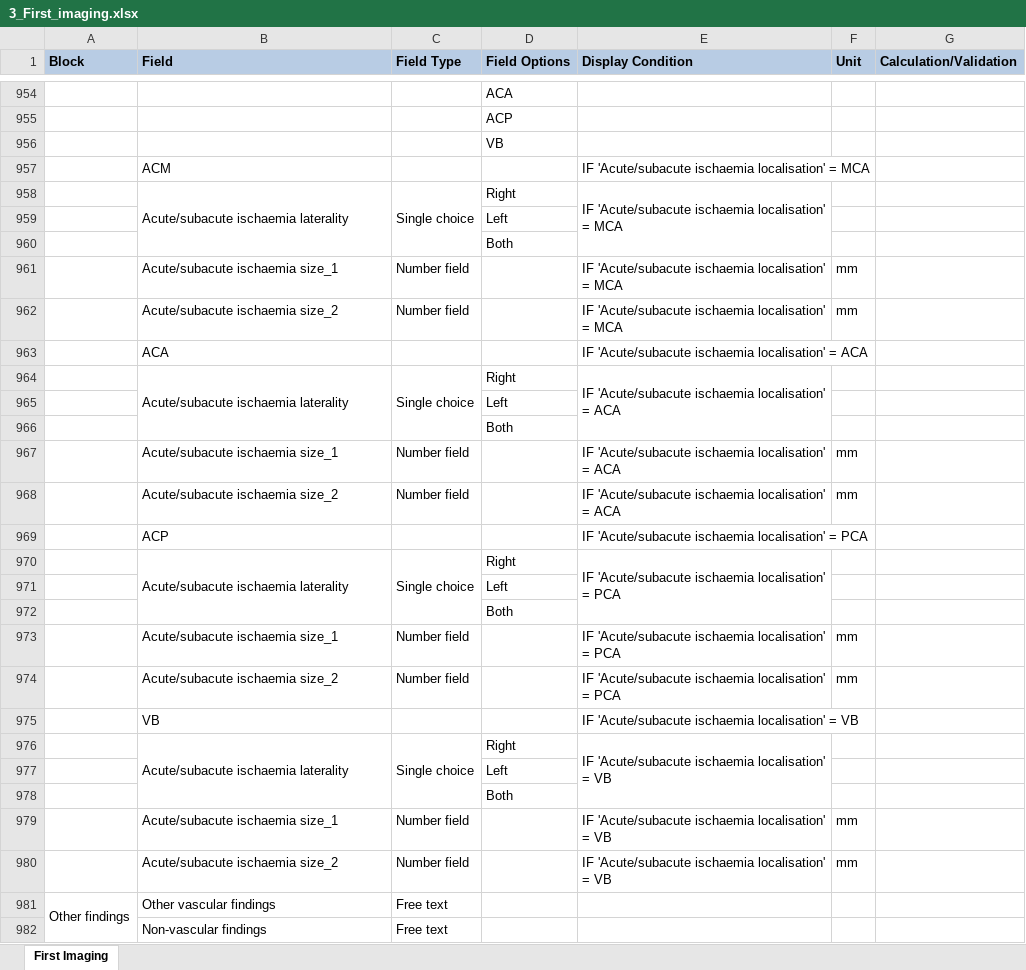
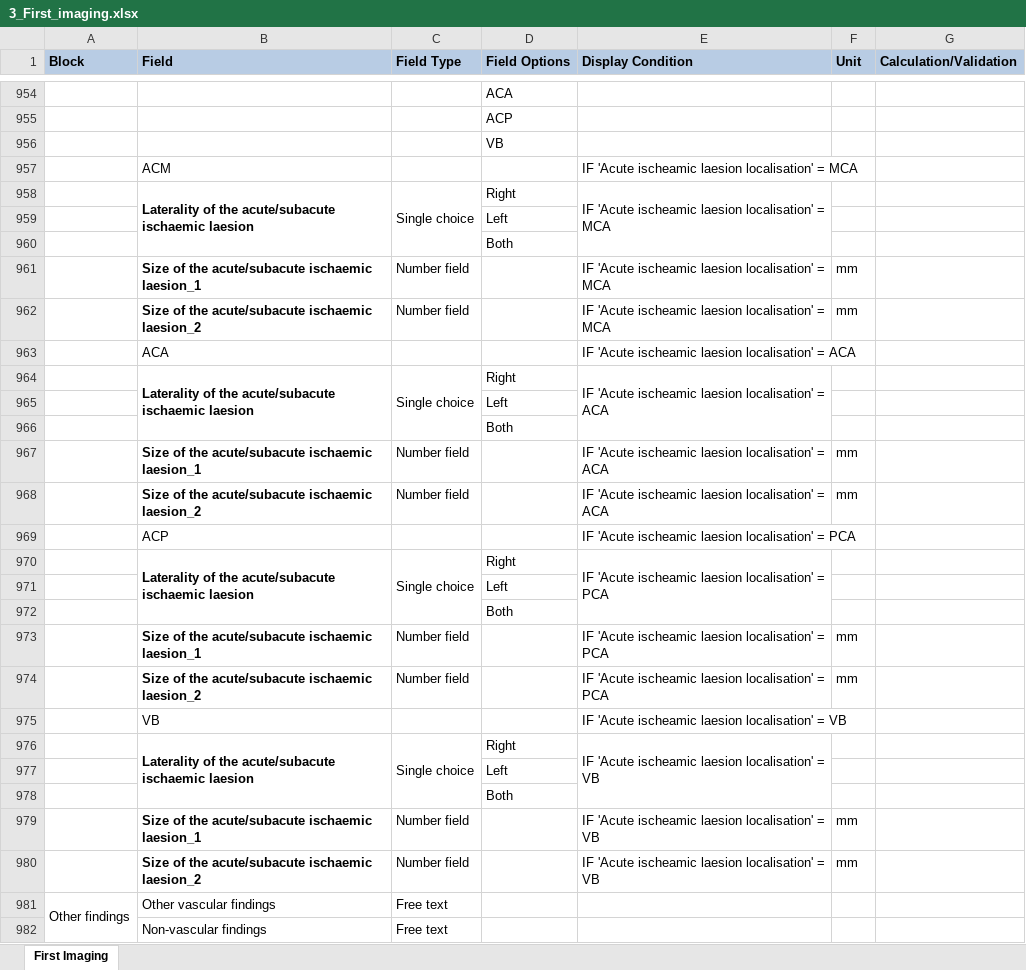
Before and after one commit to hejatibor/HIS_Forms_for_Stroke_Care, an Excel workbook: 3_First_imaging.xlsx, sheet First Imaging, drawn as a sheet; only a part is shown, gaps mark what is left out; values as stored, in another font and other column widths than the file's, no borders; the diff covers the shown part only; the diff names each change by its address in the sheet, - before the commit and + after, or states it on an @@ line.

Commit message:
fix minor translation errors

```diff
--- a/3_First_imaging.xlsx (sheet First Imaging)
+++ b/3_First_imaging.xlsx (sheet First Imaging)
-E957:E958 (Display Condition): IF 'Acute/subacute ischaemia localisation' =…
+E957:E958 (Display Condition): IF 'Acute ischeamic laesion localisation' =…
-B958 (Field): Acute/subacute ischaemia laterality
+B958 (Field): Laterality of the acute/subacute ischaemic laesion
-B958 bold: off
+B958 bold: on
-B961 (Field): Acute/subacute ischaemia size_1
+B961 (Field): Size of the acute/subacute ischaemic laesion_1
-B961:B962 bold: off
+B961:B962 bold: on
-E961:E962 (Display Condition): IF 'Acute/subacute ischaemia localisation' =…
+E961:E962 (Display Condition): IF 'Acute ischeamic laesion localisation' =…
-B962 (Field): Acute/subacute ischaemia size_2
+B962 (Field): Size of the acute/subacute ischaemic laesion_2
-E963:E964 (Display Condition): IF 'Acute/subacute ischaemia localisation' =…
+E963:E964 (Display Condition): IF 'Acute ischeamic laesion localisation' =…
-B964 (Field): Acute/subacute ischaemia laterality
+B964 (Field): Laterality of the acute/subacute ischaemic laesion
-B964 bold: off
+B964 bold: on
-B967 (Field): Acute/subacute ischaemia size_1
+B967 (Field): Size of the acute/subacute ischaemic laesion_1
-B967:B968 bold: off
+B967:B968 bold: on
-E967:E968 (Display Condition): IF 'Acute/subacute ischaemia localisation' =…
+E967:E968 (Display Condition): IF 'Acute ischeamic laesion localisation' =…
-B968 (Field): Acute/subacute ischaemia size_2
+B968 (Field): Size of the acute/subacute ischaemic laesion_2
-E969:E970 (Display Condition): IF 'Acute/subacute ischaemia localisation' =…
+E969:E970 (Display Condition): IF 'Acute ischeamic laesion localisation' =…
-B970 (Field): Acute/subacute ischaemia laterality
+B970 (Field): Laterality of the acute/subacute ischaemic laesion
-B970 bold: off
+B970 bold: on
-B973 (Field): Acute/subacute ischaemia size_1
+B973 (Field): Size of the acute/subacute ischaemic laesion_1
-B973:B974 bold: off
+B973:B974 bold: on
-E973:E974 (Display Condition): IF 'Acute/subacute ischaemia localisation' =…
+E973:E974 (Display Condition): IF 'Acute ischeamic laesion localisation' =…
-B974 (Field): Acute/subacute ischaemia size_2
+B974 (Field): Size of the acute/subacute ischaemic laesion_2
-E975:E976 (Display Condition): IF 'Acute/subacute ischaemia localisation' =…
+E975:E976 (Display Condition): IF 'Acute ischeamic laesion localisation' =…
-B976 (Field): Acute/subacute ischaemia laterality
+B976 (Field): Laterality of the acute/subacute ischaemic laesion
-B976 bold: off
+B976 bold: on
-B979 (Field): Acute/subacute ischaemia size_1
+B979 (Field): Size of the acute/subacute ischaemic laesion_1
-B979:B980 bold: off
+B979:B980 bold: on
-E979:E980 (Display Condition): IF 'Acute/subacute ischaemia localisation' =…
+E979:E980 (Display Condition): IF 'Acute ischeamic laesion localisation' =…
-B980 (Field): Acute/subacute ischaemia size_2
+B980 (Field): Size of the acute/subacute ischaemic laesion_2
```
Also changed, not shown: 11 edited cells and merged cells elsewhere in this sheet, 11_Control_imaging.xlsx, 12_Outcome_measures.xlsx, 4 other files.
